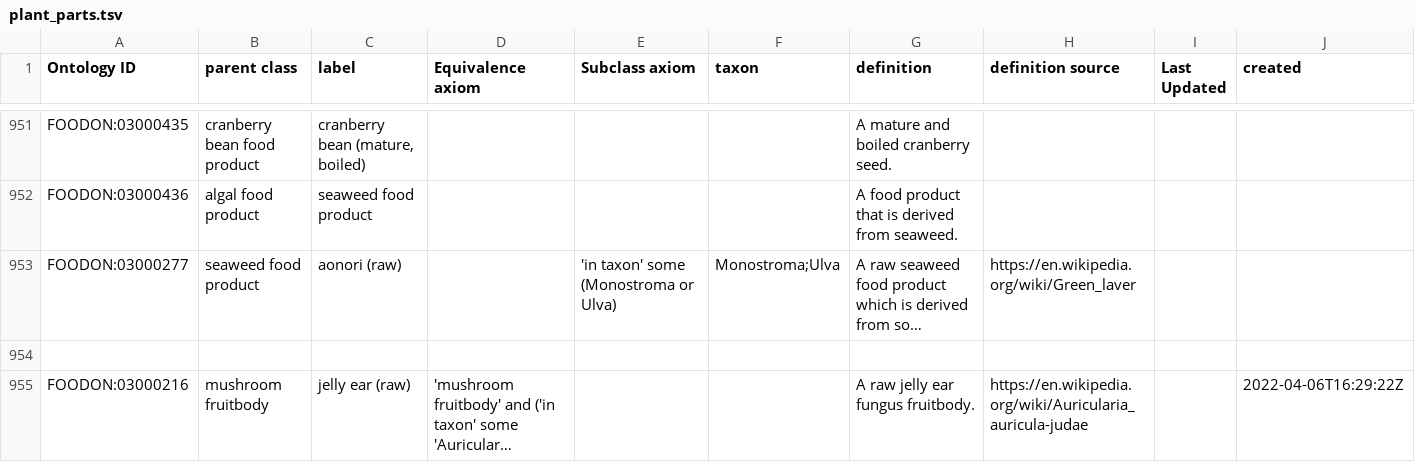
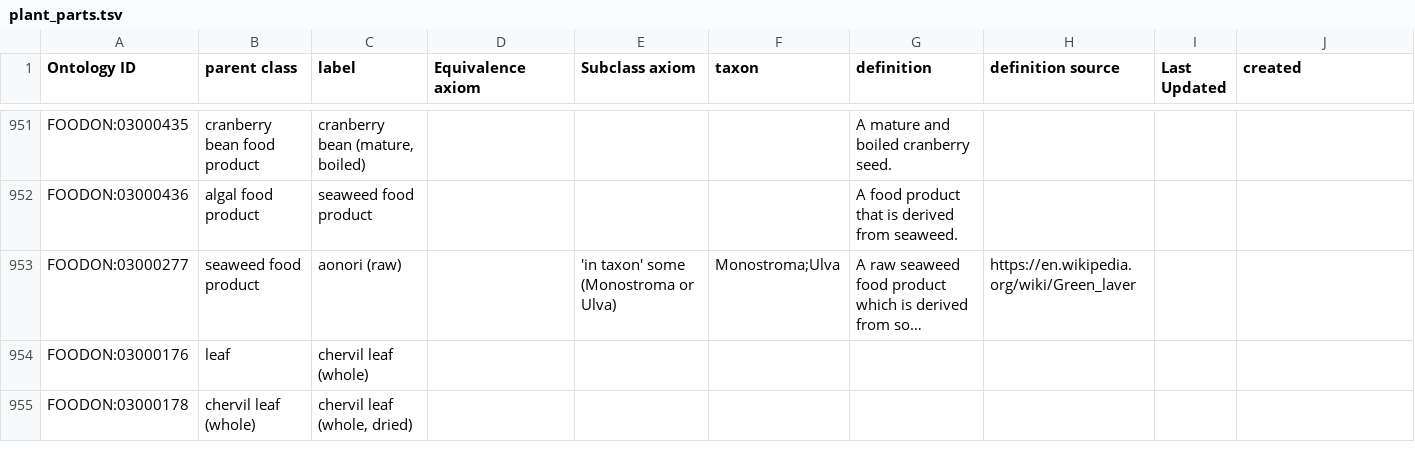
Before and after one commit to FoodOntology/foodon, a TSV file: src/ontology/imports/robot/plant_parts.tsv, drawn as a sheet; only a part is shown, gaps mark what is left out; long unchanged cells end in …; rows hold the shown columns only; the diff covers the shown part only; the diff names each change by its address in the sheet, - before the commit and + after, or states it on an @@ line.

```diff
--- a/src/ontology/imports/robot/plant_parts.tsv
+++ b/src/ontology/imports/robot/plant_parts.tsv
-row 954: (empty)
+row 954: FOODON:03000176 | leaf | chervil leaf (whole)
@@ row 955 moved to row 148: FOODON:03000216 @@
+row 955: FOODON:03000178 | chervil leaf (whole) | chervil leaf (whole, dried)
```
Also changed, not shown: 3 added rows, 1 removed row and 8 edited cells elsewhere in this file, 7 other files.
